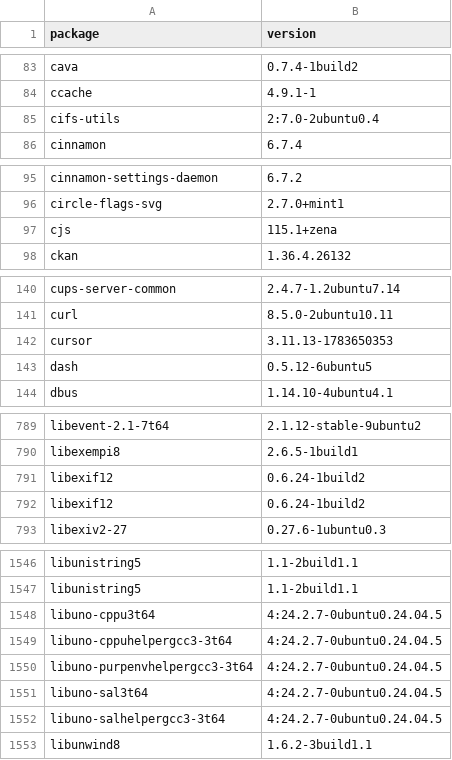
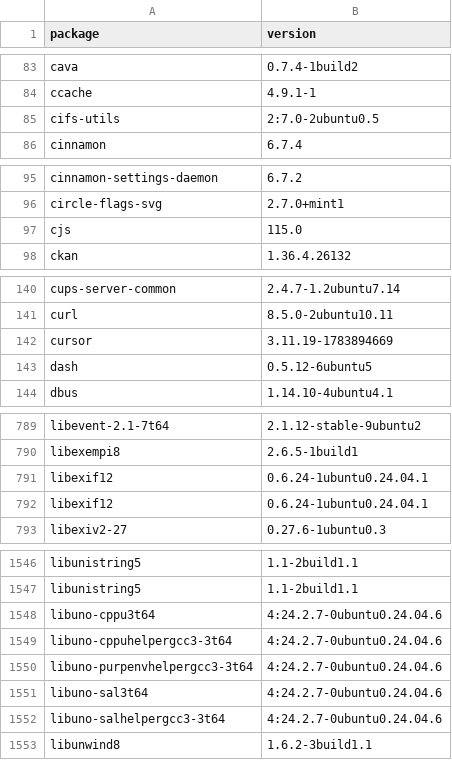
Before and after one commit to IrishBruse/dotfiles, a CSV file: linux/apt.csv, drawn as a sheet; only a part is shown, gaps mark what is left out; the diff covers the shown part only.

```diff
--- a/linux/apt.csv
+++ b/linux/apt.csv
@@ -84,3 +84,3 @@ cava,0.7.4-1build2
 ccache,4.9.1-1
-cifs-utils,2:7.0-2ubuntu0.4
+cifs-utils,2:7.0-2ubuntu0.5
 cinnamon,6.7.4
@@ -96,3 +96,3 @@ cinnamon-settings-daemon,6.7.2
 circle-flags-svg,2.7.0+mint1
-cjs,115.1+zena
+cjs,115.0
 ckan,1.36.4.26132
@@ -141,3 +141,3 @@ cups-server-common,2.4.7-1.2ubuntu7.14
 curl,8.5.0-2ubuntu10.11
-cursor,3.11.13-1783650353
+cursor,3.11.19-1783894669
 dash,0.5.12-6ubuntu5
@@ -790,4 +790,4 @@ libevent-2.1-7t64,2.1.12-stable-9ubuntu2
 libexempi8,2.6.5-1build1
-libexif12,0.6.24-1build2
-libexif12,0.6.24-1build2
+libexif12,0.6.24-1ubuntu0.24.04.1
+libexif12,0.6.24-1ubuntu0.24.04.1
 libexiv2-27,0.27.6-1ubuntu0.3
@@ -1547,7 +1547,7 @@ libunistring5,1.1-2build1.1
 libunistring5,1.1-2build1.1
-libuno-cppu3t64,4:24.2.7-0ubuntu0.24.04.5
-libuno-cppuhelpergcc3-3t64,4:24.2.7-0ubuntu0.24.04.5
-libuno-purpenvhelpergcc3-3t64,4:24.2.7-0ubuntu0.24.04.5
-libuno-sal3t64,4:24.2.7-0ubuntu0.24.04.5
-libuno-salhelpergcc3-3t64,4:24.2.7-0ubuntu0.24.04.5
+libuno-cppu3t64,4:24.2.7-0ubuntu0.24.04.6
+libuno-cppuhelpergcc3-3t64,4:24.2.7-0ubuntu0.24.04.6
+libuno-purpenvhelpergcc3-3t64,4:24.2.7-0ubuntu0.24.04.6
+libuno-sal3t64,4:24.2.7-0ubuntu0.24.04.6
+libuno-salhelpergcc3-3t64,4:24.2.7-0ubuntu0.24.04.6
 libunwind8,1.6.2-3build1.1
```
Also changed, not shown: 35 edited cells elsewhere in this file, 1 other file.
